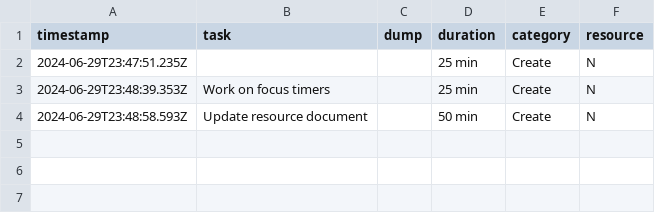
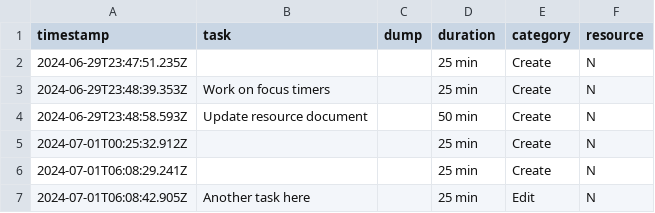
Before and after one commit to aliceheiman/task-tracker, a CSV file: sessionlog.csv, drawn as a sheet; the diff names each change by its address in the sheet, - before the commit and + after, or states it on an @@ line.

```diff
--- a/sessionlog.csv
+++ b/sessionlog.csv
+row 5: 2024-07-01T00:25:32.912Z |  |  | 25 min | Create | N
+row 6: 2024-07-01T06:08:29.241Z |  |  | 25 min | Create | N
+row 7: 2024-07-01T06:08:42.905Z | Another task here |  | 25 min | Edit | N
```
Also changed, not shown: 3 other files.
